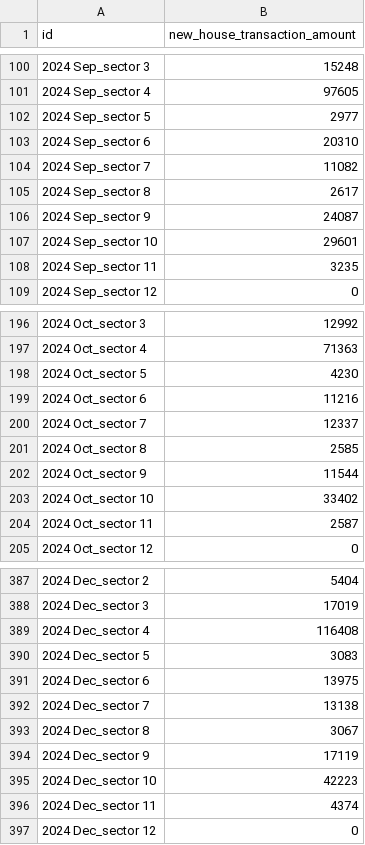
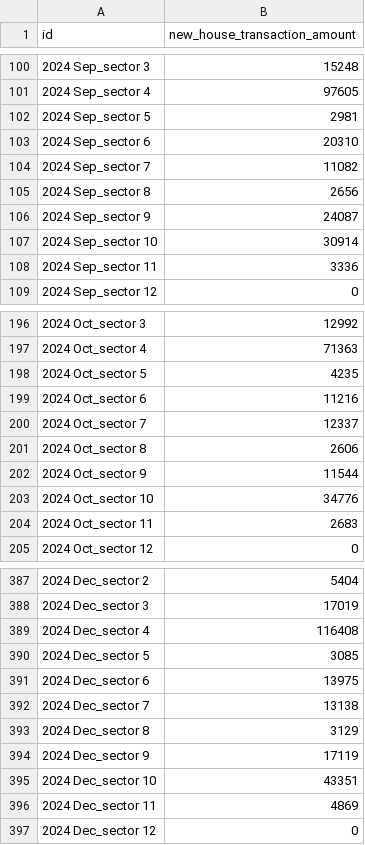
Before and after one commit to VedanshTyagi/real_estate_demand_prediction, a CSV file: submission.csv, drawn as a sheet; only a part is shown, gaps mark what is left out; the diff covers the shown part only.

```diff
--- a/submission.csv
+++ b/submission.csv
@@ -101,9 +101,9 @@ id,new_house_transaction_amount
 2024 Sep_sector 4,97605
-2024 Sep_sector 5,2977
+2024 Sep_sector 5,2981
 2024 Sep_sector 6,20310
 2024 Sep_sector 7,11082
-2024 Sep_sector 8,2617
+2024 Sep_sector 8,2656
 2024 Sep_sector 9,24087
-2024 Sep_sector 10,29601
-2024 Sep_sector 11,3235
+2024 Sep_sector 10,30914
+2024 Sep_sector 11,3336
 2024 Sep_sector 12,0
@@ -197,9 +197,9 @@ id,new_house_transaction_amount
 2024 Oct_sector 4,71363
-2024 Oct_sector 5,4230
+2024 Oct_sector 5,4235
 2024 Oct_sector 6,11216
 2024 Oct_sector 7,12337
-2024 Oct_sector 8,2585
+2024 Oct_sector 8,2606
 2024 Oct_sector 9,11544
-2024 Oct_sector 10,33402
-2024 Oct_sector 11,2587
+2024 Oct_sector 10,34776
+2024 Oct_sector 11,2683
 2024 Oct_sector 12,0
@@ -389,9 +389,9 @@ id,new_house_transaction_amount
 2024 Dec_sector 4,116408
-2024 Dec_sector 5,3083
+2024 Dec_sector 5,3085
 2024 Dec_sector 6,13975
 2024 Dec_sector 7,13138
-2024 Dec_sector 8,3067
+2024 Dec_sector 8,3129
 2024 Dec_sector 9,17119
-2024 Dec_sector 10,42223
-2024 Dec_sector 11,4374
+2024 Dec_sector 10,43351
+2024 Dec_sector 11,4869
 2024 Dec_sector 12,0
```
Also changed, not shown: 71 edited cells elsewhere in this file, 1 other file.
